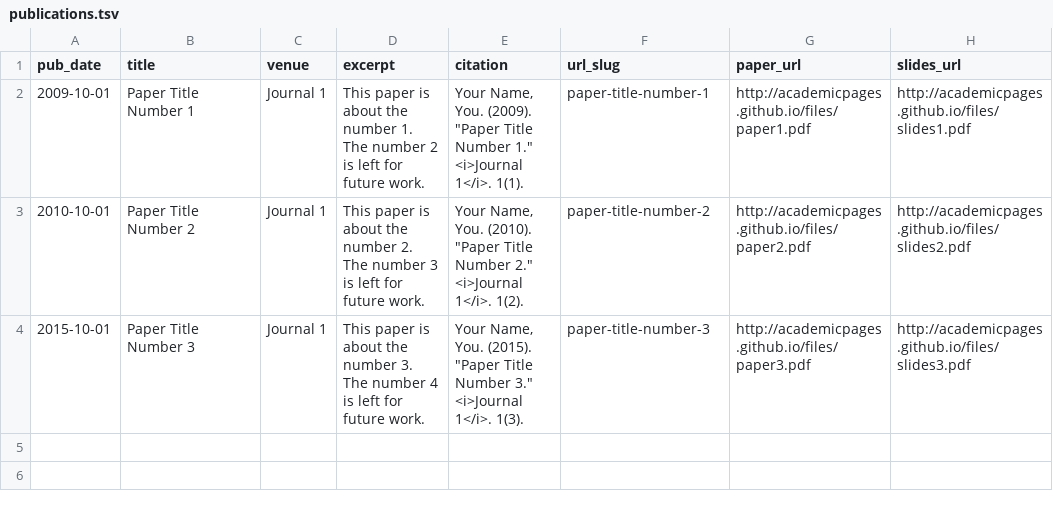
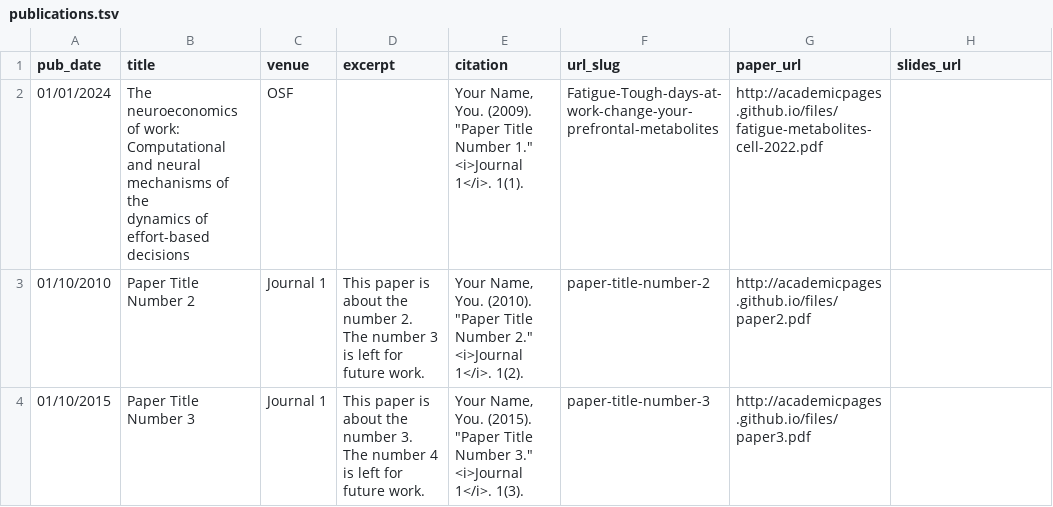
Before and after one commit to escholey/escholey.github.io, a TSV file: markdown_generator/publications.tsv, drawn as a sheet.

Commit message:
update publications

```diff
--- a/markdown_generator/publications.tsv
+++ b/markdown_generator/publications.tsv
@@ -1,4 +1,5 @@
 pub_date	title	venue	excerpt	citation	url_slug	paper_url	slides_url
-2009-10-01	Paper Title Number 1	Journal 1	This paper is about the number 1. The number 2 is left for future work.	Your Name, You. (2009). "Paper Title Number 1." <i>Journal 1</i>. 1(1).	paper-title-number-1	http://academicpages.github.io/files/paper1.pdf	http://academicpages.github.io/files/slides1.pdf
-2010-10-01	Paper Title Number 2	Journal 1	This paper is about the number 2. The number 3 is left for future work.	Your Name, You. (2010). "Paper Title Number 2." <i>Journal 1</i>. 1(2).	paper-title-number-2	http://academicpages.github.io/files/paper2.pdf	http://academicpages.github.io/files/slides2.pdf
-2015-10-01	Paper Title Number 3	Journal 1	This paper is about the number 3. The number 4 is left for future work.	Your Name, You. (2015). "Paper Title Number 3." <i>Journal 1</i>. 1(3).	paper-title-number-3	http://academicpages.github.io/files/paper3.pdf	http://academicpages.github.io/files/slides3.pdf
+01/01/2024	"The neuroeconomics of work: Computational and neural mechanisms of the
+dynamics of effort-based decisions"	OSF		"Your Name, You. (2009). ""Paper Title Number 1."" <i>Journal 1</i>. 1(1)."	Fatigue-Tough-days-at-work-change-your-prefrontal-metabolites	http://academicpages.github.io/files/fatigue-metabolites-cell-2022.pdf	
+01/10/2010	Paper Title Number 2	Journal 1	This paper is about the number 2. The number 3 is left for future work.	"Your Name, You. (2010). ""Paper Title Number 2."" <i>Journal 1</i>. 1(2)."	paper-title-number-2	http://academicpages.github.io/files/paper2.pdf	
+01/10/2015	Paper Title Number 3	Journal 1	This paper is about the number 3. The number 4 is left for future work.	"Your Name, You. (2015). ""Paper Title Number 3."" <i>Journal 1</i>. 1(3)."	paper-title-number-3	http://academicpages.github.io/files/paper3.pdf	
```
Also changed, not shown: 13 other files.
